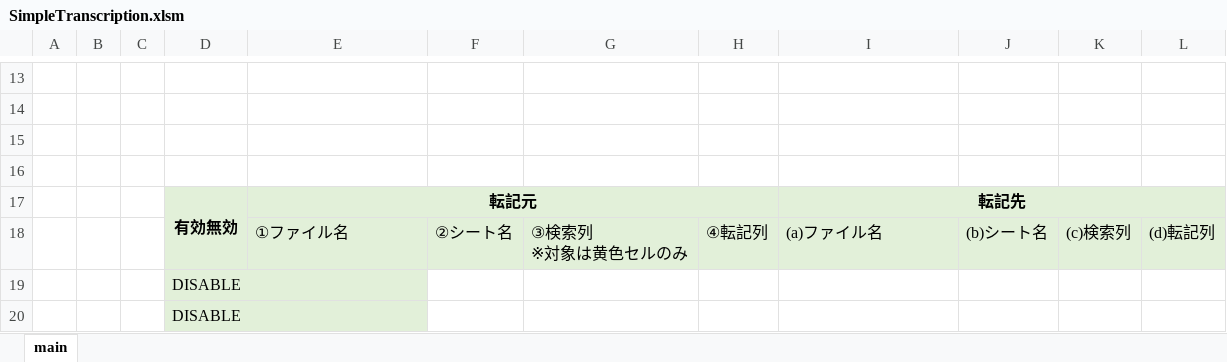
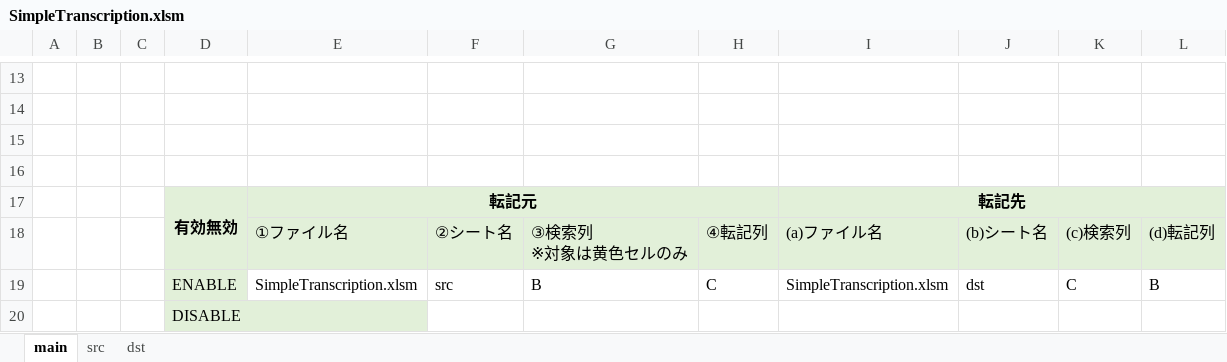
Before and after one commit to mtk57/Public, an Excel workbook: VBA/SimpleTranscription/SimpleTranscription.xlsm, sheet main, drawn as a sheet; only a part is shown, gaps mark what is left out; values as stored, in another font and other column widths than the file's, no borders; charts and pictures not drawn; removed rows and columns are numbered as before the commit, all else as after; the diff names each change by its address in the sheet, - before the commit and + after, or states it on an @@ line.

```diff
--- a/VBA/SimpleTranscription/SimpleTranscription.xlsm (sheet main)
+++ b/VBA/SimpleTranscription/SimpleTranscription.xlsm (sheet main)
+sheet tab: src
+sheet tab: dst
-row 19:  |  |  | DISABLE
+row 19:  |  |  | ENABLE | SimpleTranscription.xlsm | src | B | C | SimpleTranscription.xlsm | dst | C | B
```
Also changed, not shown: 3 other files.
